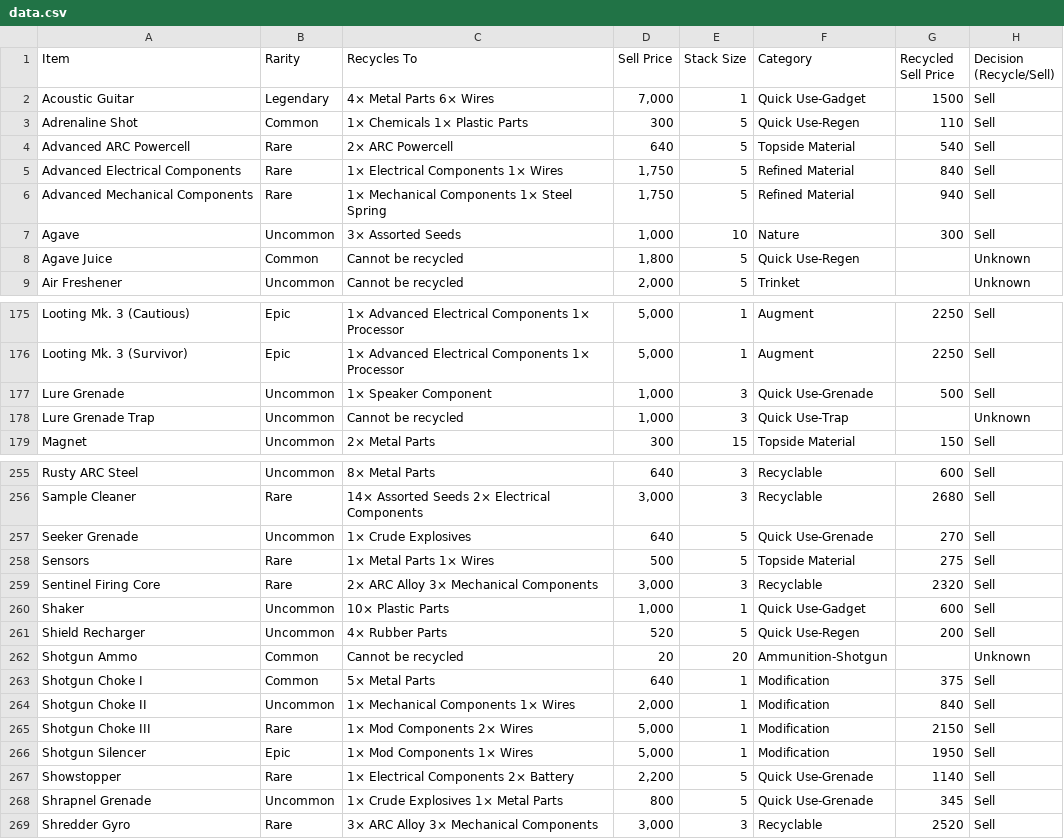
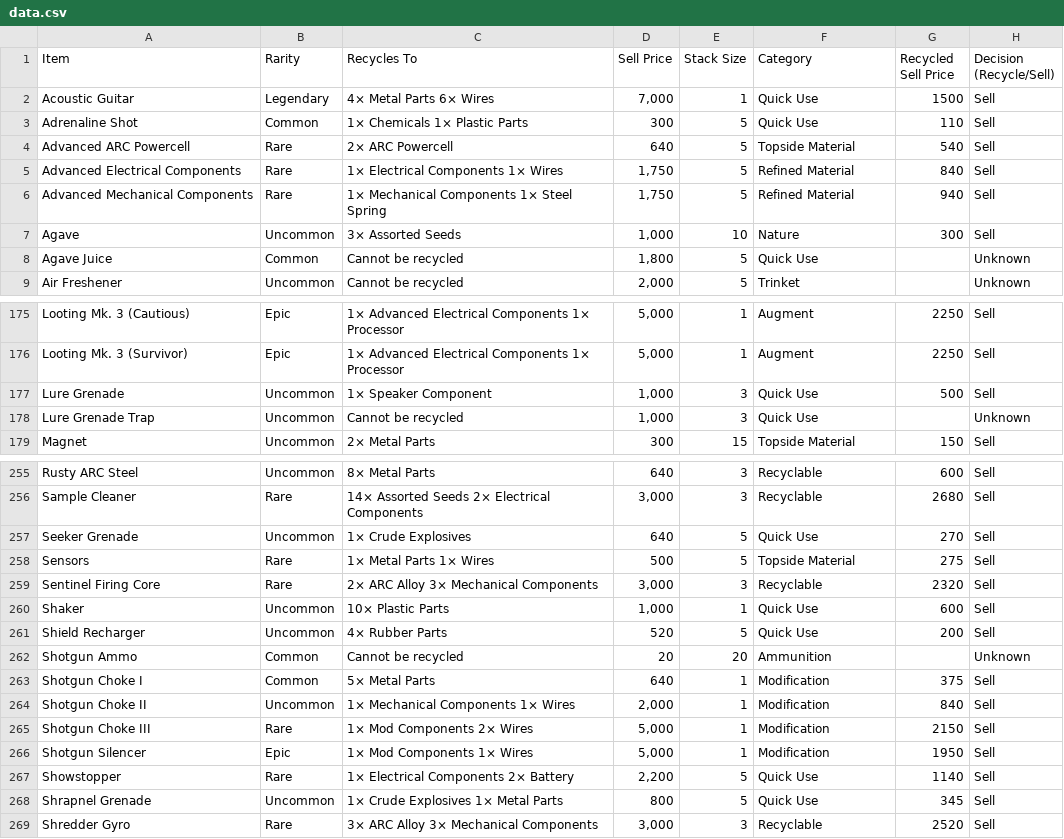
Before and after one commit to dnlm/arc-raiders-loot-tracker-cgpt, a CSV file: docs/data.csv, drawn as a sheet; only a part is shown, gaps mark what is left out; the diff covers the shown part only.

```diff
--- a/docs/data.csv
+++ b/docs/data.csv
@@ -1,4 +1,4 @@
 Item,Rarity,Recycles To,Sell Price,Stack Size,Category,Recycled Sell Price,Decision (Recycle/Sell)
-Acoustic Guitar,Legendary,4× Metal Parts 6× Wires,"7,000",1,Quick Use-Gadget,1500,Sell
-Adrenaline Shot,Common,1× Chemicals 1× Plastic Parts,300,5,Quick Use-Regen,110,Sell
+Acoustic Guitar,Legendary,4× Metal Parts 6× Wires,"7,000",1,Quick Use,1500,Sell
+Adrenaline Shot,Common,1× Chemicals 1× Plastic Parts,300,5,Quick Use,110,Sell
 Advanced ARC Powercell,Rare,2× ARC Powercell,640,5,Topside Material,540,Sell
@@ -7,3 +7,3 @@ Advanced Mechanical Components,Rare,1× Mechanical Components 1× Steel Spring,"
 Agave,Uncommon,3× Assorted Seeds,"1,000",10,Nature,300,Sell
-Agave Juice,Common,Cannot be recycled,"1,800",5,Quick Use-Regen,,Unknown
+Agave Juice,Common,Cannot be recycled,"1,800",5,Quick Use,,Unknown
 Air Freshener,Uncommon,Cannot be recycled,"2,000",5,Trinket,,Unknown
@@ -176,4 +176,4 @@ Looting Mk. 3 (Cautious),Epic,1× Advanced Electrical Components 1× Processor,"
 Looting Mk. 3 (Survivor),Epic,1× Advanced Electrical Components 1× Processor,"5,000",1,Augment,2250,Sell
-Lure Grenade,Uncommon,1× Speaker Component,"1,000",3,Quick Use-Grenade,500,Sell
-Lure Grenade Trap,Uncommon,Cannot be recycled,"1,000",3,Quick Use-Trap,,Unknown
+Lure Grenade,Uncommon,1× Speaker Component,"1,000",3,Quick Use,500,Sell
+Lure Grenade Trap,Uncommon,Cannot be recycled,"1,000",3,Quick Use,,Unknown
 Magnet,Uncommon,2× Metal Parts,300,15,Topside Material,150,Sell
@@ -256,8 +256,8 @@ Rusty ARC Steel,Uncommon,8× Metal Parts,640,3,Recyclable,600,Sell
 Sample Cleaner,Rare,14× Assorted Seeds 2× Electrical Components,"3,000",3,Recyclable,2680,Sell
-Seeker Grenade,Uncommon,1× Crude Explosives,640,5,Quick Use-Grenade,270,Sell
+Seeker Grenade,Uncommon,1× Crude Explosives,640,5,Quick Use,270,Sell
 Sensors,Rare,1× Metal Parts 1× Wires,500,5,Topside Material,275,Sell
 Sentinel Firing Core,Rare,2× ARC Alloy 3× Mechanical Components,"3,000",3,Recyclable,2320,Sell
-Shaker,Uncommon,10× Plastic Parts,"1,000",1,Quick Use-Gadget,600,Sell
-Shield Recharger,Uncommon,4× Rubber Parts,520,5,Quick Use-Regen,200,Sell
-Shotgun Ammo,Common,Cannot be recycled,20,20,Ammunition-Shotgun,,Unknown
+Shaker,Uncommon,10× Plastic Parts,"1,000",1,Quick Use,600,Sell
+Shield Recharger,Uncommon,4× Rubber Parts,520,5,Quick Use,200,Sell
+Shotgun Ammo,Common,Cannot be recycled,20,20,Ammunition,,Unknown
 Shotgun Choke I,Common,5× Metal Parts,640,1,Modification,375,Sell
@@ -266,4 +266,4 @@ Shotgun Choke III,Rare,1× Mod Components 2× Wires,"5,000",1,Modification,2150,
 Shotgun Silencer,Epic,1× Mod Components 1× Wires,"5,000",1,Modification,1950,Sell
-Showstopper,Rare,1× Electrical Components 2× Battery,"2,200",5,Quick Use-Grenade,1140,Sell
-Shrapnel Grenade,Uncommon,1× Crude Explosives 1× Metal Parts,800,5,Quick Use-Grenade,345,Sell
+Showstopper,Rare,1× Electrical Components 2× Battery,"2,200",5,Quick Use,1140,Sell
+Shrapnel Grenade,Uncommon,1× Crude Explosives 1× Metal Parts,800,5,Quick Use,345,Sell
 Shredder Gyro,Rare,3× ARC Alloy 3× Mechanical Components,"3,000",3,Recyclable,2520,Sell
```
Also changed, not shown: 47 edited cells elsewhere in this file, 2 other files.
